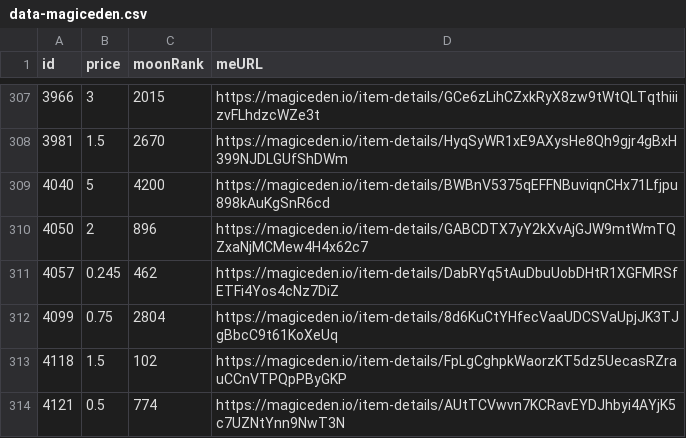
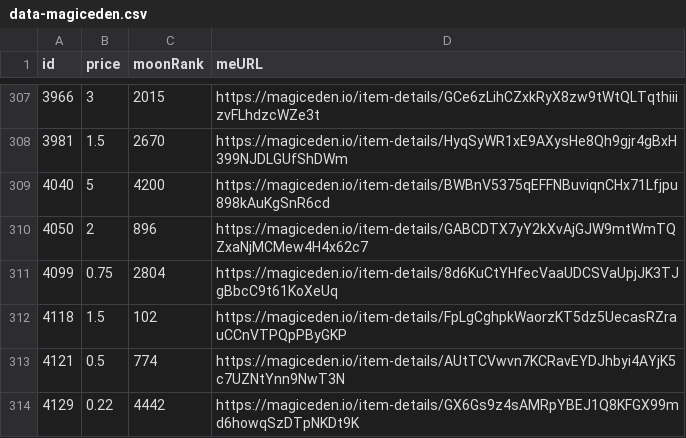
Before and after one commit to pgaspar/saibagang-monitor, a CSV file: data-magiceden.csv, drawn as a sheet; only a part is shown, gaps mark what is left out; the shorter side is filled out with more unchanged rows; the diff names each change by its address in the sheet, - before the commit and + after, or states it on an @@ line.

Commit message:
Flat: latest data (2022-01-09T13:04:28.777Z) {   "date": "2022-01-09T13:04:28.777Z",   "files": [     {       "name": "data-magiceden.csv",       "deltaBytes": -95,       "source": "https://api-mainnet.magiceden.io/rpc/getListedNFTsByQuery?q=%7B%22%24match%22%3A%7B%22collectionSymbol%22%3A%22saiba_gang%22%7D%2C%22%24sort%22%3A%7B%22takerAmount%22%3A1%2C%22createdAt%22%3A-1%7D%7D"     },     {       "name": "picks-magiceden.csv",       "deltaBytes": -2,       "source": "https://api-mainnet.magiceden.io/rpc/getListedNFTsByQuery?q=%7B%22%24match%22%3A%7B%22collectionSymbol%22%3A%22saiba_gang%22%7D%2C%22%24sort%22%3A%7B%22takerAmount%22%3A1%2C%22createdAt%22%3A-1%7D%7D"     }   ] }

```diff
--- a/data-magiceden.csv
+++ b/data-magiceden.csv
-row 311: 4057 | 0.245 | 462 | https://magiceden.io/item-details/DabRYq5tAuDbuUobDHtR1XGFMRSfETFi4Yos4cNz7DiZ
```
Also changed, not shown: picks-magiceden.csv.
